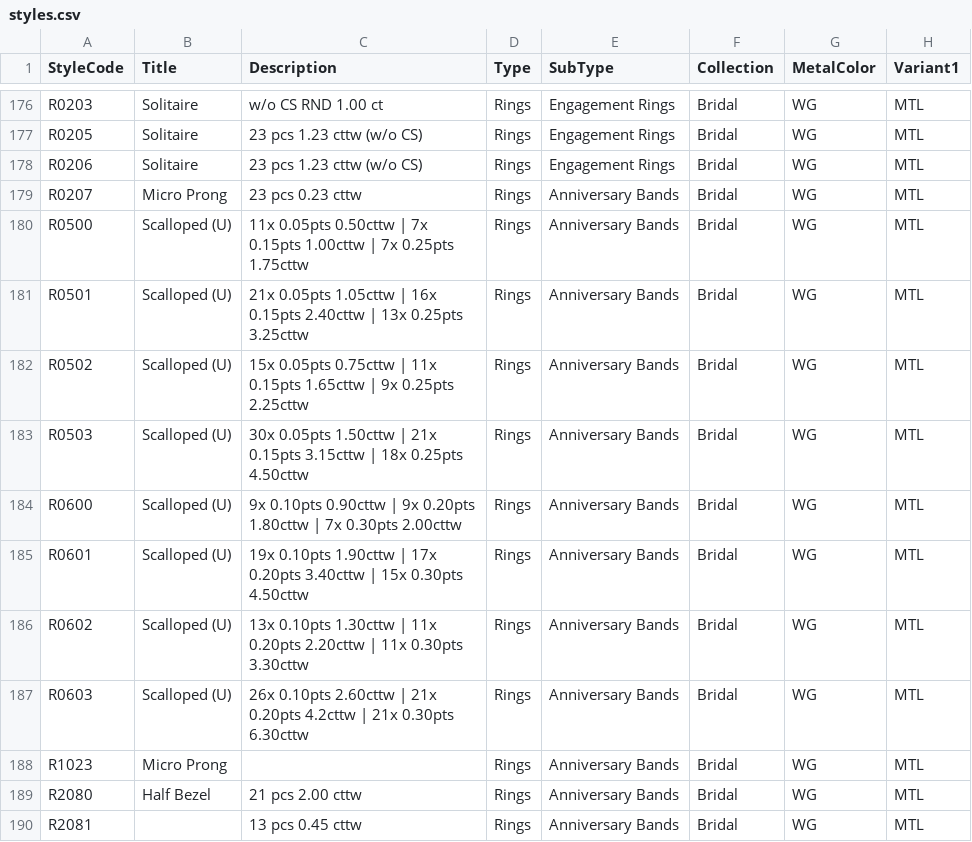
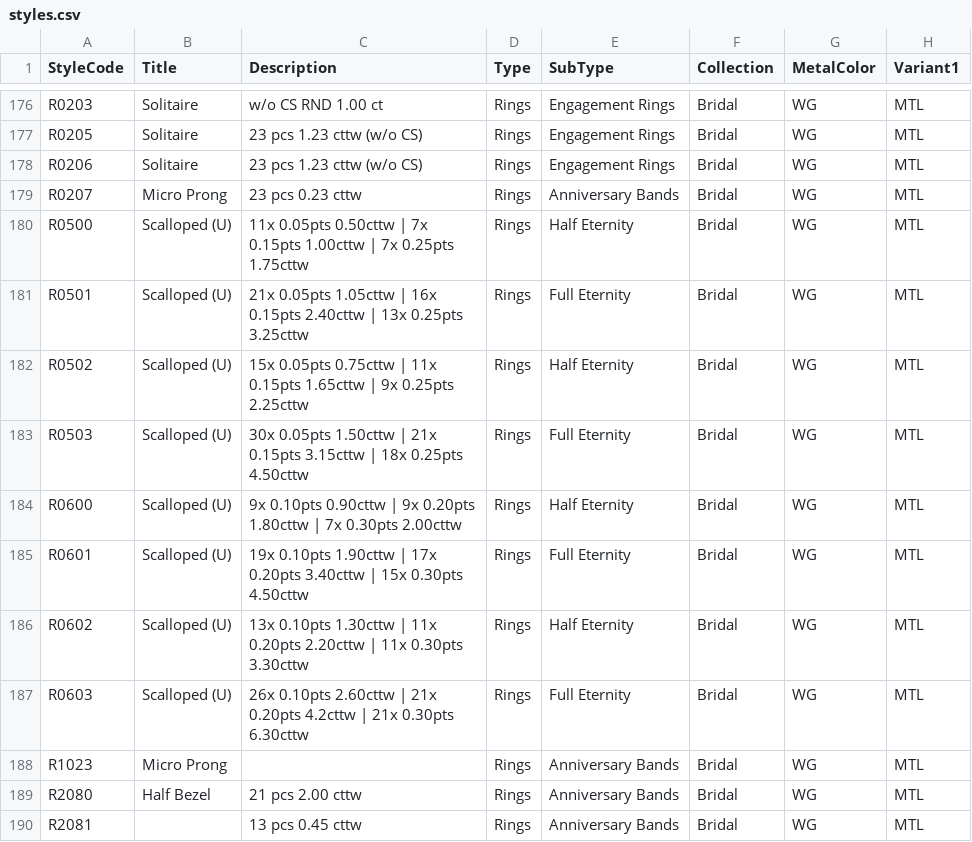
Before and after one commit to niravpmehta/jewelry-data, a CSV file: styles.csv, drawn as a sheet; only a part is shown, gaps mark what is left out; the diff names each change by its address in the sheet, - before the commit and + after, or states it on an @@ line.

Commit message:
Sync styles.csv

```diff
--- a/styles.csv
+++ b/styles.csv
-E180 (SubType): Anniversary Bands
+E180 (SubType): Half Eternity
-E181 (SubType): Anniversary Bands
+E181 (SubType): Full Eternity
-E182 (SubType): Anniversary Bands
+E182 (SubType): Half Eternity
-E183 (SubType): Anniversary Bands
+E183 (SubType): Full Eternity
-E184 (SubType): Anniversary Bands
+E184 (SubType): Half Eternity
-E185 (SubType): Anniversary Bands
+E185 (SubType): Full Eternity
-E186 (SubType): Anniversary Bands
+E186 (SubType): Half Eternity
-E187 (SubType): Anniversary Bands
+E187 (SubType): Full Eternity
```
